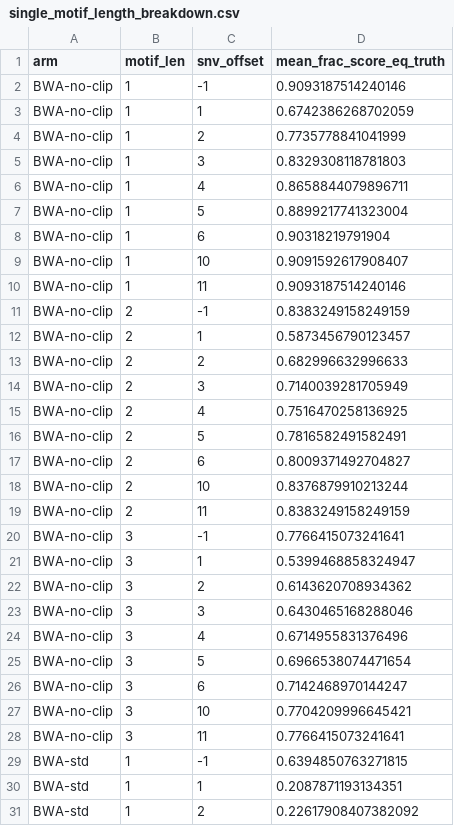
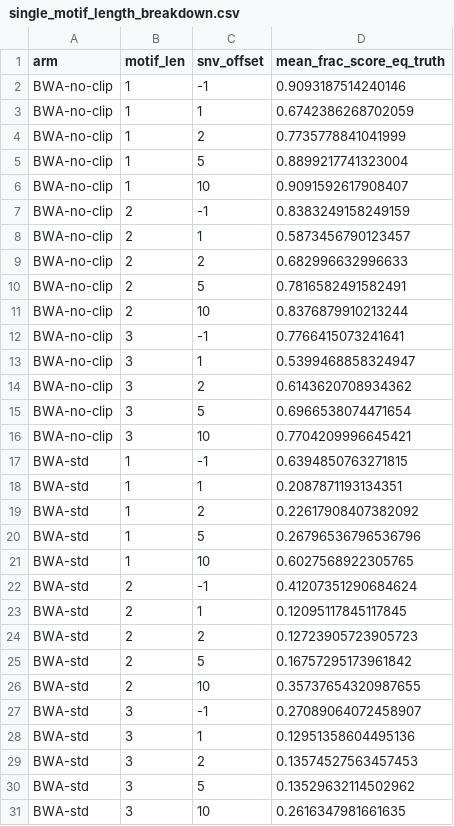
Before and after one commit to nwflex/nwflex, a CSV file: supplement/tables/single_motif_length_breakdown.csv, drawn as a sheet; only a part is shown; the shorter side is filled out with more unchanged rows; the diff covers the shown part only.

```diff
--- a/supplement/tables/single_motif_length_breakdown.csv
+++ b/supplement/tables/single_motif_length_breakdown.csv
@@ -4,8 +4,4 @@ BWA-no-clip,1,1,0.6742386268702059
 BWA-no-clip,1,2,0.7735778841041999
-BWA-no-clip,1,3,0.8329308118781803
-BWA-no-clip,1,4,0.8658844079896711
 BWA-no-clip,1,5,0.8899217741323004
-BWA-no-clip,1,6,0.90318219791904
 BWA-no-clip,1,10,0.9091592617908407
-BWA-no-clip,1,11,0.9093187514240146
 BWA-no-clip,2,-1,0.8383249158249159
@@ -13,8 +9,4 @@ BWA-no-clip,2,1,0.5873456790123457
 BWA-no-clip,2,2,0.682996632996633
-BWA-no-clip,2,3,0.7140039281705949
-BWA-no-clip,2,4,0.7516470258136925
 BWA-no-clip,2,5,0.7816582491582491
-BWA-no-clip,2,6,0.8009371492704827
 BWA-no-clip,2,10,0.8376879910213244
-BWA-no-clip,2,11,0.8383249158249159
 BWA-no-clip,3,-1,0.7766415073241641
@@ -22,8 +14,4 @@ BWA-no-clip,3,1,0.5399468858324947
 BWA-no-clip,3,2,0.6143620708934362
-BWA-no-clip,3,3,0.6430465168288046
-BWA-no-clip,3,4,0.6714955831376496
 BWA-no-clip,3,5,0.6966538074471654
-BWA-no-clip,3,6,0.7142468970144247
 BWA-no-clip,3,10,0.7704209996645421
-BWA-no-clip,3,11,0.7766415073241641
 BWA-std,1,-1,0.6394850763271815
```
Also changed, not shown: 24 removed rows elsewhere in this file, supplement/tables/compound_motif_length_breakdown.csv, supplement/tables/compound_per_locus_distribution.csv, 47 other files.
